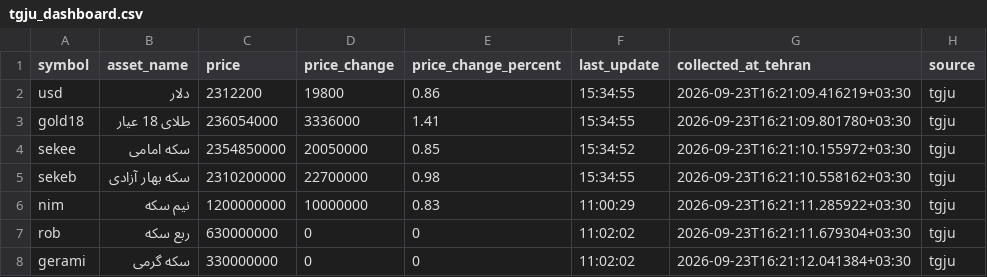
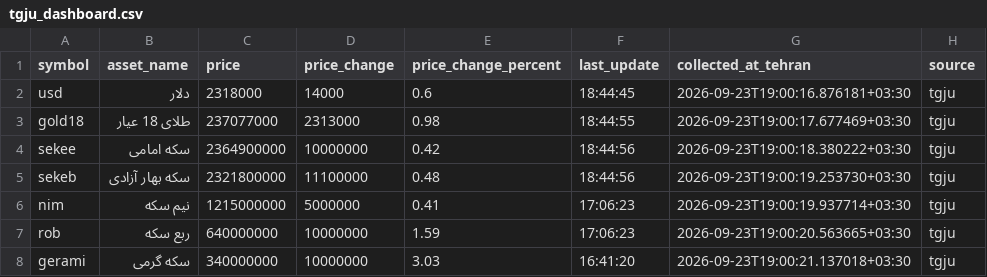
Before and after one commit to mahdi-price-monitor/price-monitor, a CSV file: data/tgju_dashboard.csv, drawn as a sheet.

```diff
--- a/data/tgju_dashboard.csv
+++ b/data/tgju_dashboard.csv
@@ -1,8 +1,8 @@
 symbol,asset_name,price,price_change,price_change_percent,last_update,collected_at_tehran,source
-usd,دلار,2312200,19800,0.86,15:34:55,2026-09-23T16:21:09.416219+03:30,tgju
-gold18,طلای 18 عیار,236054000,3336000,1.41,15:34:55,2026-09-23T16:21:09.801780+03:30,tgju
-sekee,سکه امامی,2354850000,20050000,0.85,15:34:52,2026-09-23T16:21:10.155972+03:30,tgju
-sekeb,سکه بهار آزادی,2310200000,22700000,0.98,15:34:55,2026-09-23T16:21:10.558162+03:30,tgju
-nim,نیم سکه,1200000000,10000000,0.83,11:00:29,2026-09-23T16:21:11.285922+03:30,tgju
-rob,ربع سکه,630000000,0,0,11:02:02,2026-09-23T16:21:11.679304+03:30,tgju
-gerami,سکه گرمی,330000000,0,0,11:02:02,2026-09-23T16:21:12.041384+03:30,tgju
+usd,دلار,2318000,14000,0.6,18:44:45,2026-09-23T19:00:16.876181+03:30,tgju
+gold18,طلای 18 عیار,237077000,2313000,0.98,18:44:55,2026-09-23T19:00:17.677469+03:30,tgju
+sekee,سکه امامی,2364900000,10000000,0.42,18:44:56,2026-09-23T19:00:18.380222+03:30,tgju
+sekeb,سکه بهار آزادی,2321800000,11100000,0.48,18:44:56,2026-09-23T19:00:19.253730+03:30,tgju
+nim,نیم سکه,1215000000,5000000,0.41,17:06:23,2026-09-23T19:00:19.937714+03:30,tgju
+rob,ربع سکه,640000000,10000000,1.59,17:06:23,2026-09-23T19:00:20.563665+03:30,tgju
+gerami,سکه گرمی,340000000,10000000,3.03,16:41:20,2026-09-23T19:00:21.137018+03:30,tgju
```
Also changed, not shown: data/tgju_market_history.csv, data/tgju_market_latest.csv, 1 other file.
